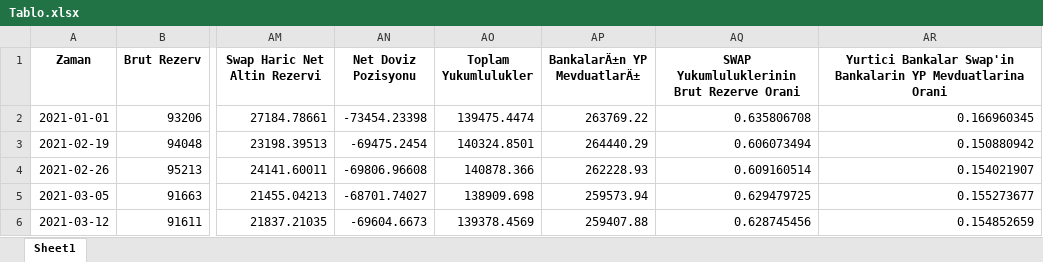
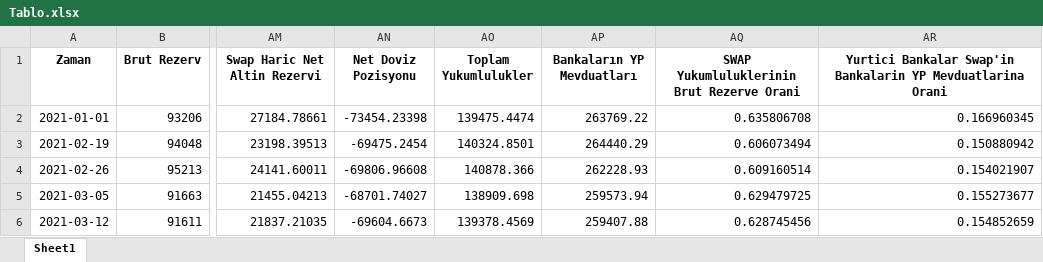
Before and after one commit to mb-reserves/mb-reserves.github.io, an Excel workbook: Tablo.xlsx, sheet Sheet1, drawn as a sheet; only a part is shown, gaps mark what is left out; values as stored, in another font and other column widths than the file's, no borders; the diff names each change by its address in the sheet, - before the commit and + after, or states it on an @@ line.

```diff
--- a/Tablo.xlsx (sheet Sheet1)
+++ b/Tablo.xlsx (sheet Sheet1)
-AP1: BankalarÄ±n YP MevduatlarÄ±
+AP1: Bankaların YP Mevduatları
```
Also changed, not shown: docs/Tablo.xlsx, docs/data_table.xlsx, 18 other files.
